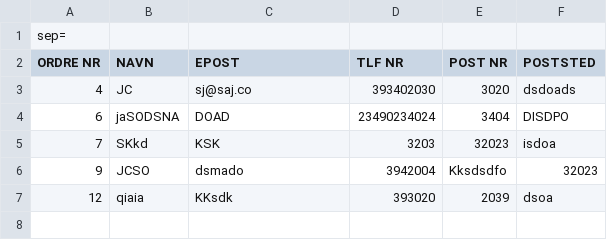
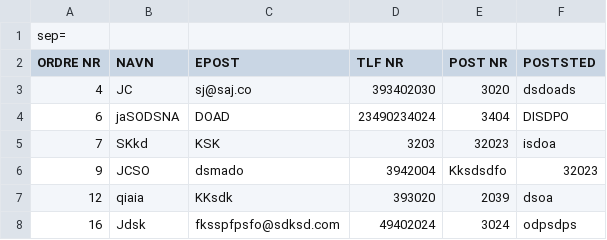
Before and after one commit to s325909/Programutvikling---2020, a CSV file: testCustomerOrders.csv, drawn as a sheet; the diff names each change by its address in the sheet, - before the commit and + after, or states it on an @@ line.

```diff
--- a/testCustomerOrders.csv
+++ b/testCustomerOrders.csv
+row 8: 16 | Jdsk | fksspfpsfo@sdksd.com | 49402024 | 3024 | odpsdps
```
Also changed, not shown: testCompOrders.csv, 10 other files.
